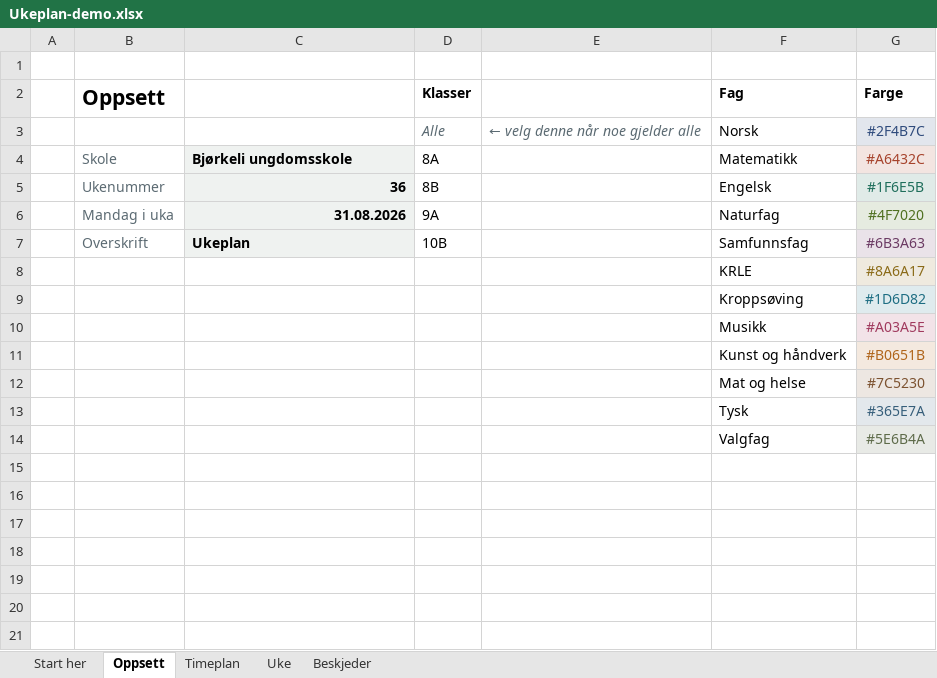
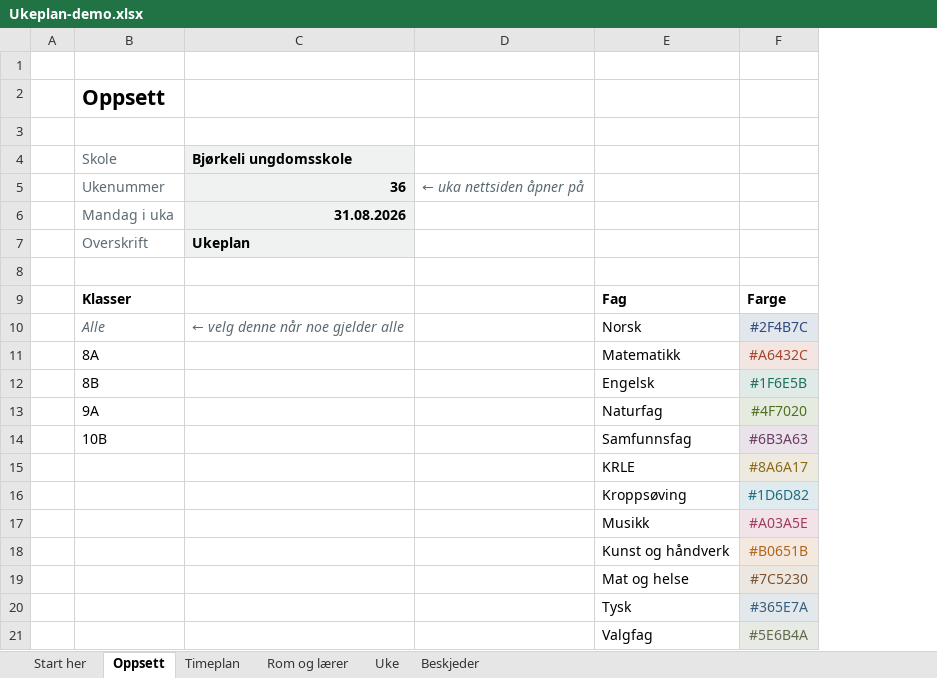
Before and after one commit to kristofferme/hvgs, an Excel workbook: ukeplan/eksempel/Ukeplan-demo.xlsx, sheet Oppsett, drawn as a sheet; values as stored, in another font and other column widths than the file's, no borders; removed rows and columns are numbered as before the commit, all else as after; the diff names each change by its address in the sheet, - before the commit and + after, or states it on an @@ line.

```diff
--- a/ukeplan/eksempel/Ukeplan-demo.xlsx (sheet Oppsett)
+++ b/ukeplan/eksempel/Ukeplan-demo.xlsx (sheet Oppsett)
+sheet tab: Rom og lærer
-column D, rows 2-7: Klasser | Alle | 8A | 8B | 9A | 10B
-column E, row 3: ← velg denne når noe gjelder alle
+column D, empty
+row 2:  | Oppsett
+row 3: (empty)
+row 4:  | Skole | Bjørkeli ungdomsskole
+row 5:  | Ukenummer | 36 | ← uka nettsiden åpner på
+row 6:  | Mandag i uka | 31.08.2026
+row 7:  | Overskrift | Ukeplan
+row 8: (empty)
-B9: Oppsett
+B9: Klasser
@@ B9 text size: smaller @@
-B10: (empty)
+B10: Alle
-C10: (empty)
+C10: ← velg denne når noe gjelder alle
-B11: Skole
+B11: 8A
-B11:B14 text colour: #5B6A72
+B11:B14 text colour: black
-C11: Bjørkeli ungdomsskole
+C11: (empty)
-C11:C14 fill: #EFF2F0
+C11:C14 fill: none
-B12: Ukenummer
+B12: 8B
-C12: 36
+C12: (empty)
-B13: Mandag i uka
+B13: 9A
-C13: 31.08.2026
+C13: (empty)
-B14: Overskrift
+B14: 10B
-C14: Ukeplan
+C14: (empty)
```
Also changed, not shown: sheet Timeplan, sheet Uke, sheet Beskjeder, sheet Start her, 9 other files.
